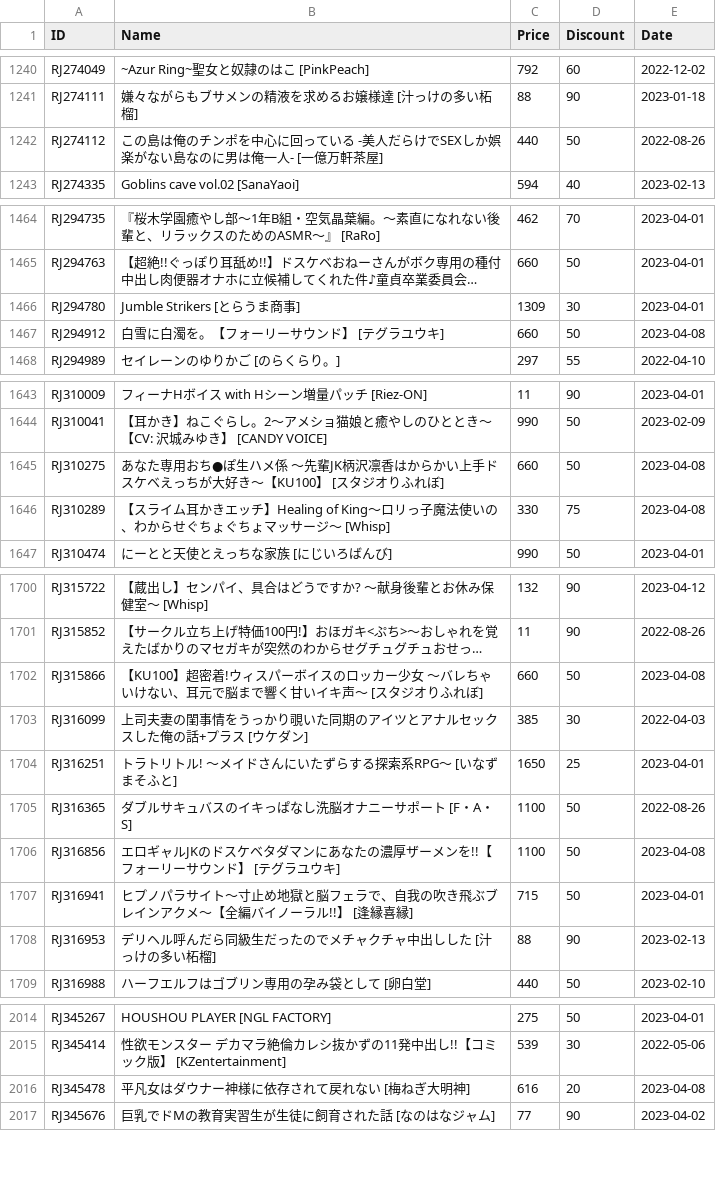
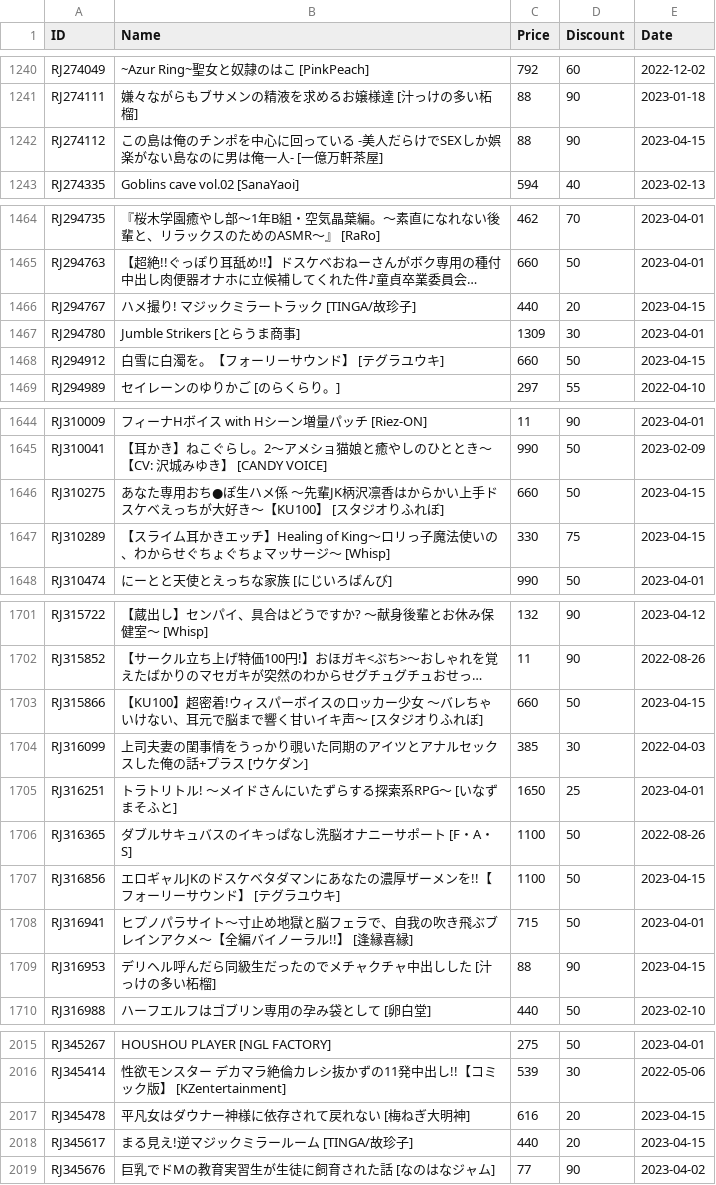
Before and after one commit to imba-tjd/DLWatcher, a CSV file: data.csv, drawn as a sheet; only a part is shown, gaps mark what is left out; long unchanged cells end in …; addresses are those after the commit; the diff covers the shown part only; the diff names each change by its address in the sheet, - before the commit and + after, or states it on an @@ line.

```diff
--- a/data.csv
+++ b/data.csv
-C1242 (Price): 440
+C1242 (Price): 88
-D1242 (Discount): 50
+D1242 (Discount): 90
-E1242 (Date): 2022-08-26
+E1242 (Date): 2023-04-15
+row 1466: RJ294767 | ハメ撮り! マジックミラートラック [TINGA/故珍子] | 440 | 20 | 2023-04-15
-E1468 (Date): 2023-04-08
+E1468 (Date): 2023-04-15
-E1646:E1647 (Date): 2023-04-08
+E1646:E1647 (Date): 2023-04-15
-E1703 (Date): 2023-04-08
+E1703 (Date): 2023-04-15
-E1707 (Date): 2023-04-08
+E1707 (Date): 2023-04-15
-E1709 (Date): 2023-02-13
+E1709 (Date): 2023-04-15
-E2017 (Date): 2023-04-08
+E2017 (Date): 2023-04-15
+row 2018: RJ345617 | まる見え!逆マジックミラールーム [TINGA/故珍子] | 440 | 20 | 2023-04-15
```
Also changed, not shown: 70 edited cells elsewhere in this file, 1 other file.
